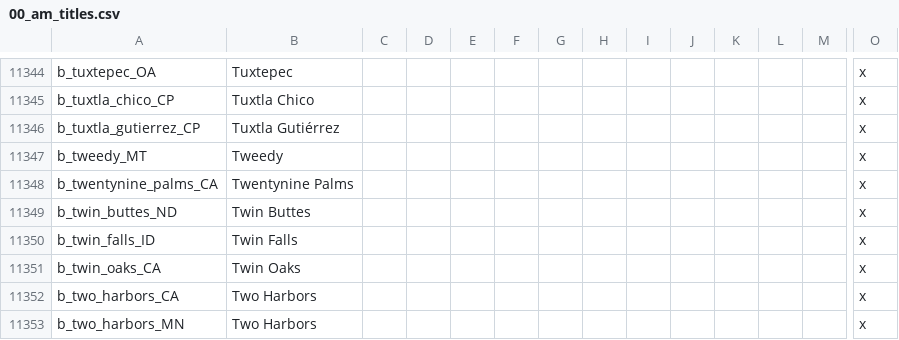
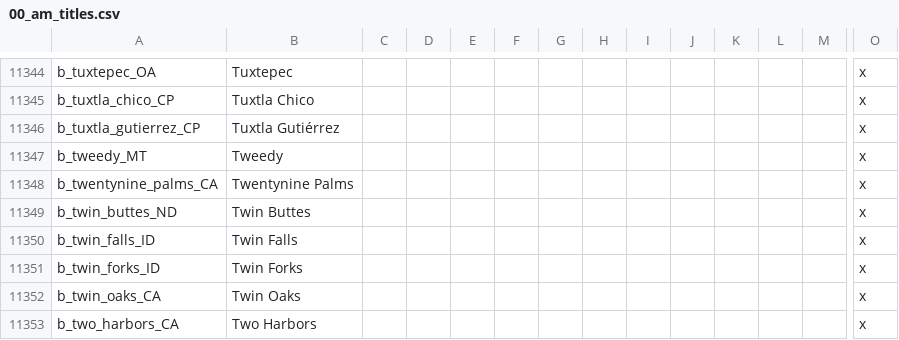
Before and after one commit to Ofaloaf/postapoc, a CSV file: After the End Fan Fork/localisation/00_am_titles.csv, drawn as a sheet; only a part is shown, gaps mark what is left out; the shorter side is filled out with more unchanged rows; rows hold the shown columns only; the diff names each change by its address in the sheet, - before the commit and + after, or states it on an @@ line.

```diff
--- a/After the End Fan Fork/localisation/00_am_titles.csv
+++ b/After the End Fan Fork/localisation/00_am_titles.csv
+row 11351: b_twin_forks_ID | Twin Forks |  |  |  |  |  |  |  |  |  |  |  | x
```
Also changed, not shown: 3 other files.
